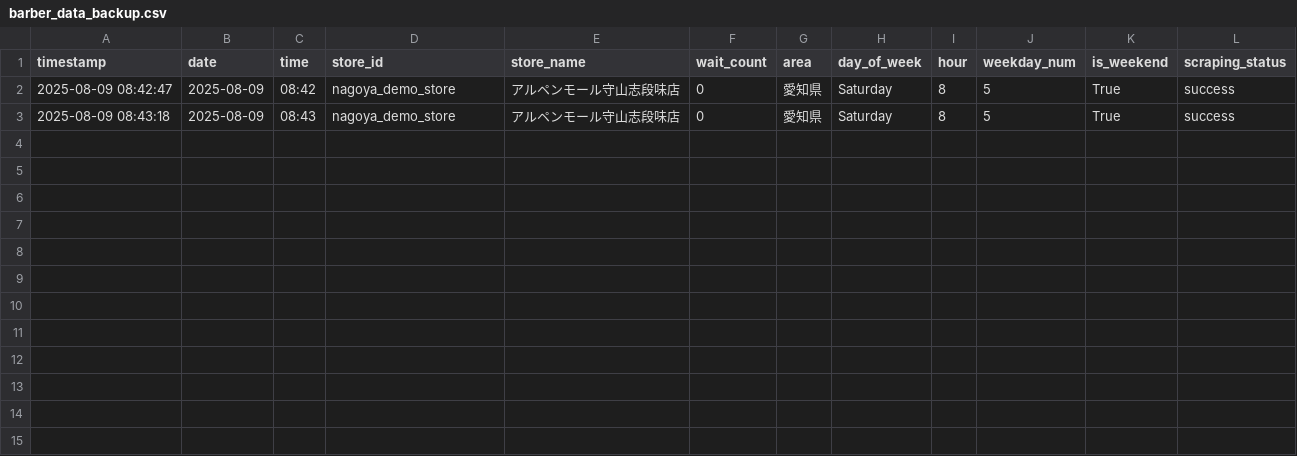
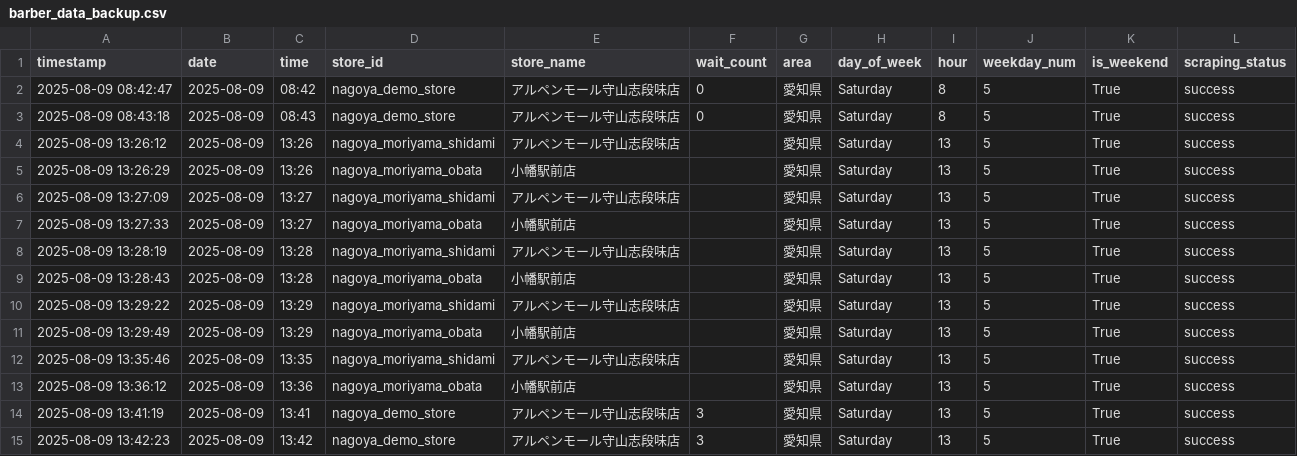
Before and after one commit to sda134/BarberTimeMatch, a CSV file: data/raw/barber_data_backup.csv, drawn as a sheet; the diff names each change by its address in the sheet, - before the commit and + after, or states it on an @@ line.

Commit message:
fixed:wait_count_issue

```diff
--- a/data/raw/barber_data_backup.csv
+++ b/data/raw/barber_data_backup.csv
+row 4: 2025-08-09 13:26:12 | 2025-08-09 | 13:26 | nagoya_moriyama_shidami | アルペンモール守山志段味店 |  | 愛知県 | Saturday | 13 | 5 | True | success
+row 5: 2025-08-09 13:26:29 | 2025-08-09 | 13:26 | nagoya_moriyama_obata | 小幡駅前店 |  | 愛知県 | Saturday | 13 | 5 | True | success
+row 6: 2025-08-09 13:27:09 | 2025-08-09 | 13:27 | nagoya_moriyama_shidami | アルペンモール守山志段味店 |  | 愛知県 | Saturday | 13 | 5 | True | success
+row 7: 2025-08-09 13:27:33 | 2025-08-09 | 13:27 | nagoya_moriyama_obata | 小幡駅前店 |  | 愛知県 | Saturday | 13 | 5 | True | success
+row 8: 2025-08-09 13:28:19 | 2025-08-09 | 13:28 | nagoya_moriyama_shidami | アルペンモール守山志段味店 |  | 愛知県 | Saturday | 13 | 5 | True | success
+row 9: 2025-08-09 13:28:43 | 2025-08-09 | 13:28 | nagoya_moriyama_obata | 小幡駅前店 |  | 愛知県 | Saturday | 13 | 5 | True | success
+row 10: 2025-08-09 13:29:22 | 2025-08-09 | 13:29 | nagoya_moriyama_shidami | アルペンモール守山志段味店 |  | 愛知県 | Saturday | 13 | 5 | True | success
+row 11: 2025-08-09 13:29:49 | 2025-08-09 | 13:29 | nagoya_moriyama_obata | 小幡駅前店 |  | 愛知県 | Saturday | 13 | 5 | True | success
+row 12: 2025-08-09 13:35:46 | 2025-08-09 | 13:35 | nagoya_moriyama_shidami | アルペンモール守山志段味店 |  | 愛知県 | Saturday | 13 | 5 | True | success
+row 13: 2025-08-09 13:36:12 | 2025-08-09 | 13:36 | nagoya_moriyama_obata | 小幡駅前店 |  | 愛知県 | Saturday | 13 | 5 | True | success
+row 14: 2025-08-09 13:41:19 | 2025-08-09 | 13:41 | nagoya_demo_store | アルペンモール守山志段味店 | 3 | 愛知県 | Saturday | 13 | 5 | True | success
+row 15: 2025-08-09 13:42:23 | 2025-08-09 | 13:42 | nagoya_demo_store | アルペンモール守山志段味店 | 3 | 愛知県 | Saturday | 13 | 5 | True | success
```
Also changed, not shown: 4 other files.
